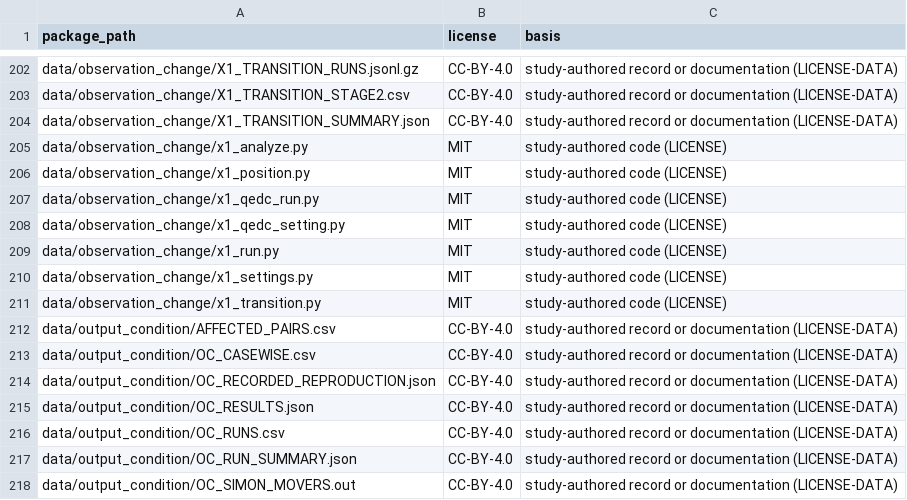
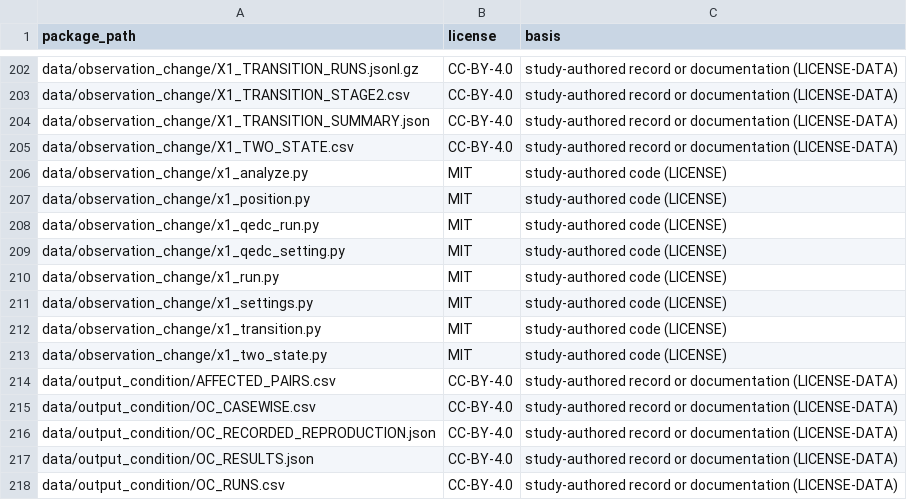
Before and after one commit to Bossy-Ye/QSURVDIAG, a CSV file: provenance/LICENSE_MAP.csv, drawn as a sheet; only a part is shown, gaps mark what is left out; the shorter side is filled out with more unchanged rows.

```diff
--- a/provenance/LICENSE_MAP.csv
+++ b/provenance/LICENSE_MAP.csv
@@ -204,2 +204,3 @@ data/observation_change/X1_TRANSITION_STAGE2.csv,CC-BY-4.0,study-authored record
 data/observation_change/X1_TRANSITION_SUMMARY.json,CC-BY-4.0,study-authored record or documentation (LICENSE-DATA)
+data/observation_change/X1_TWO_STATE.csv,CC-BY-4.0,study-authored record or documentation (LICENSE-DATA)
 data/observation_change/x1_analyze.py,MIT,study-authored code (LICENSE)
@@ -211,2 +212,3 @@ data/observation_change/x1_settings.py,MIT,study-authored code (LICENSE)
 data/observation_change/x1_transition.py,MIT,study-authored code (LICENSE)
+data/observation_change/x1_two_state.py,MIT,study-authored code (LICENSE)
 data/output_condition/AFFECTED_PAIRS.csv,CC-BY-4.0,study-authored record or documentation (LICENSE-DATA)
```
Also changed, not shown: expected/experiments_expected.csv, 6 other files.
